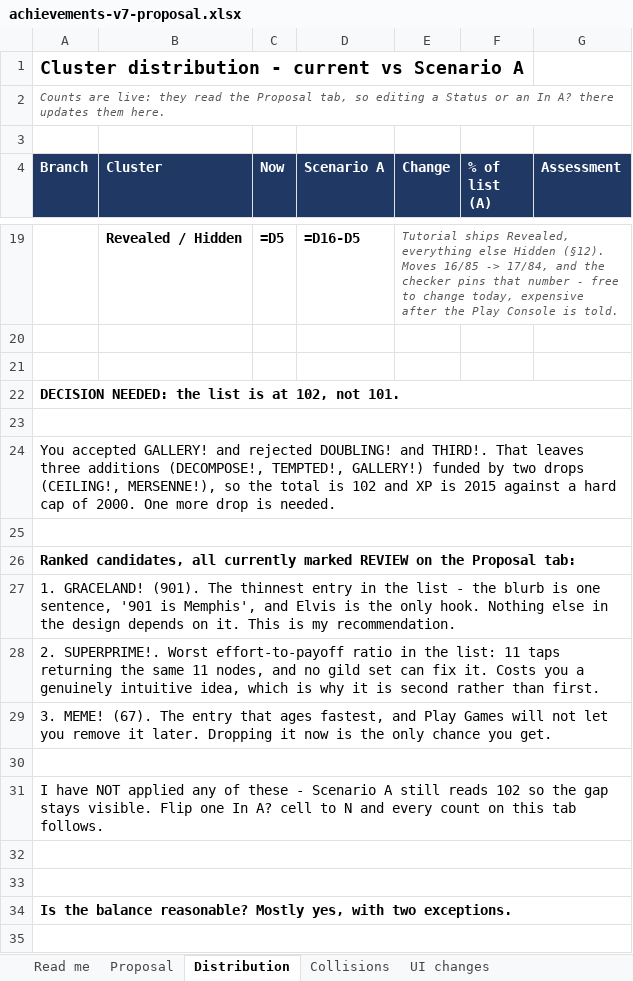
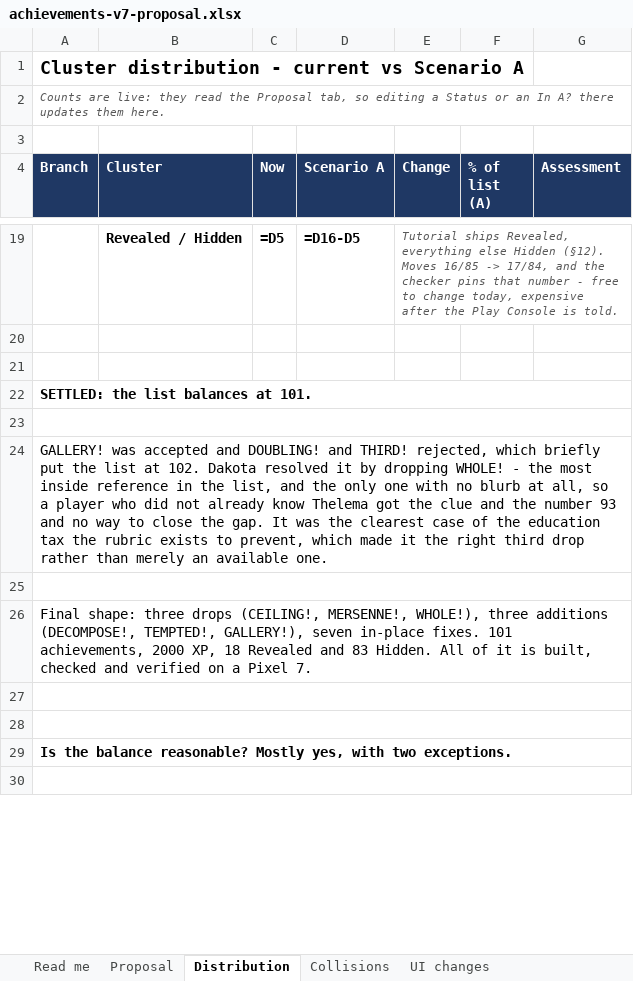
Before and after one commit to schuck-data/pretty-number-machine, an Excel workbook: docs/achievements-v7-proposal.xlsx, sheet Distribution, drawn as a sheet; only a part is shown, gaps mark what is left out; values as stored, in another font and other column widths than the file's, no borders; formulas without a stored value are shown as written; the diff names each change by its address in the sheet, - before the commit and + after, or states it on an @@ line.

```diff
--- a/docs/achievements-v7-proposal.xlsx (sheet Distribution)
+++ b/docs/achievements-v7-proposal.xlsx (sheet Distribution)
-A22 (Branch): DECISION NEEDED: the list is at 102, not 101.
+A22 (Branch): SETTLED: the list balances at 101.
-A24 (Branch): You accepted GALLERY! and rejected DOUBLING! and THIRD!. That leaves three additions (DECOMPOSE!, TEMPTED!, GALLERY!) funded by two drops (CEILING!, MERSENNE!), so the total is 102 and XP is 2015 against a hard cap of 2000. One more drop is needed.
+A24 (Branch): GALLERY! was accepted and DOUBLING! and THIRD! rejected, which briefly put the list at 102. Dakota resolved it by dropping WHOLE! - the most inside reference in the list, and the only one with no blurb at all, so a player who did not already know Thelema got the clue and the number 93 and no way to close the gap. It was the clearest case of the education tax the rubric exists to prevent, which made it the right third drop rather than merely an available one.
-A26 (Branch): Ranked candidates, all currently marked REVIEW on the Proposal tab:
+A26 (Branch): Final shape: three drops (CEILING!, MERSENNE!, WHOLE!), three additions (DECOMPOSE!, TEMPTED!, GALLERY!), seven in-place fixes. 101 achievements, 2000 XP, 18 Revealed and 83 Hidden. All of it is built, checked and verified on a Pixel 7.
-A26 bold: on
+A26 bold: off
-row 27: 1. GRACELAND! (901). The thinnest entry in the list - the blurb is one sentence, '901 is Memphis', and Elvis is the only hook. Nothing else in the design depends on it. This is my recommendation.
-row 28: 2. SUPERPRIME!. Worst effort-to-payoff ratio in the list: 11 taps returning the same 11 nodes, and no gild set can fix it. Costs you a genuinely intuitive idea, which is why it is second rather than first.
-row 29: 3. MEME! (67). The entry that ages fastest, and Play Games will not let you remove it later. Dropping it now is the only chance you get.
-row 30: (empty)
-row 31: I have NOT applied any of these - Scenario A still reads 102 so the gap stays visible. Flip one In A? cell to N and every count on this tab follows.
```
Also changed, not shown: sheet Proposal, sheet UI changes, sheet Read me, 6 other files.
